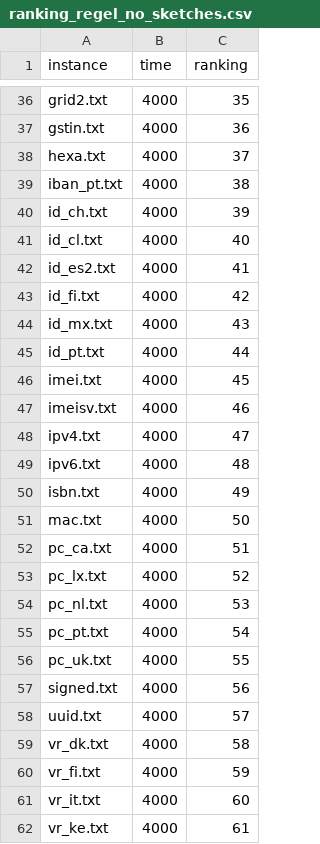
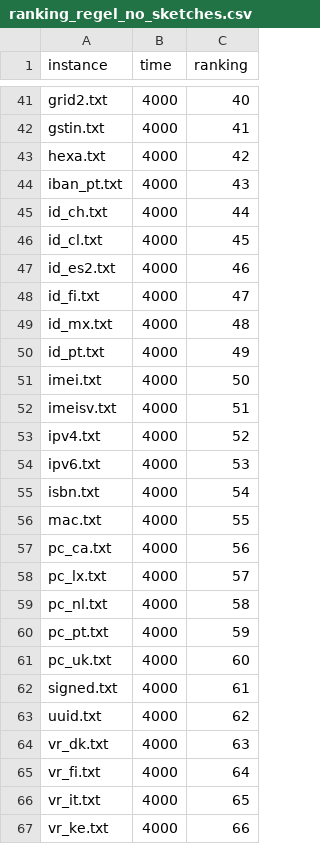
Before and after one commit to Marghrid/MSc-Thesis, a CSV file: data/ranking_regel_no_sketches.csv, drawn as a sheet; only a part is shown, gaps mark what is left out; addresses are those after the commit; the diff covers the shown part only; the diff names each change by its address in the sheet, - before the commit and + after, or states it on an @@ line.

```diff
--- a/data/ranking_regel_no_sketches.csv
+++ b/data/ranking_regel_no_sketches.csv
-C41 (ranking): 35
+C41 (ranking): 40
-C42 (ranking): 36
+C42 (ranking): 41
-C43 (ranking): 37
+C43 (ranking): 42
-C44 (ranking): 38
+C44 (ranking): 43
-C45 (ranking): 39
+C45 (ranking): 44
-C46 (ranking): 40
+C46 (ranking): 45
-C47 (ranking): 41
+C47 (ranking): 46
-C48 (ranking): 42
+C48 (ranking): 47
-C49 (ranking): 43
+C49 (ranking): 48
-C50 (ranking): 44
+C50 (ranking): 49
-C51 (ranking): 45
+C51 (ranking): 50
-C52 (ranking): 46
+C52 (ranking): 51
-C53 (ranking): 47
+C53 (ranking): 52
-C54 (ranking): 48
+C54 (ranking): 53
-C55 (ranking): 49
+C55 (ranking): 54
-C56 (ranking): 50
+C56 (ranking): 55
-C57 (ranking): 51
+C57 (ranking): 56
-C58 (ranking): 52
+C58 (ranking): 57
-C59 (ranking): 53
+C59 (ranking): 58
-C60 (ranking): 54
+C60 (ranking): 59
-C61 (ranking): 55
+C61 (ranking): 60
-C62 (ranking): 56
+C62 (ranking): 61
-C63 (ranking): 57
+C63 (ranking): 62
-C64 (ranking): 58
+C64 (ranking): 63
-C65 (ranking): 59
+C65 (ranking): 64
-C66 (ranking): 60
+C66 (ranking): 65
-C67 (ranking): 61
+C67 (ranking): 66
```
Also changed, not shown: 5 added rows and 25 edited cells elsewhere in this file, data/ranking_dynamic.csv, data/ranking_forest_first_regex.csv, 42 other files.
